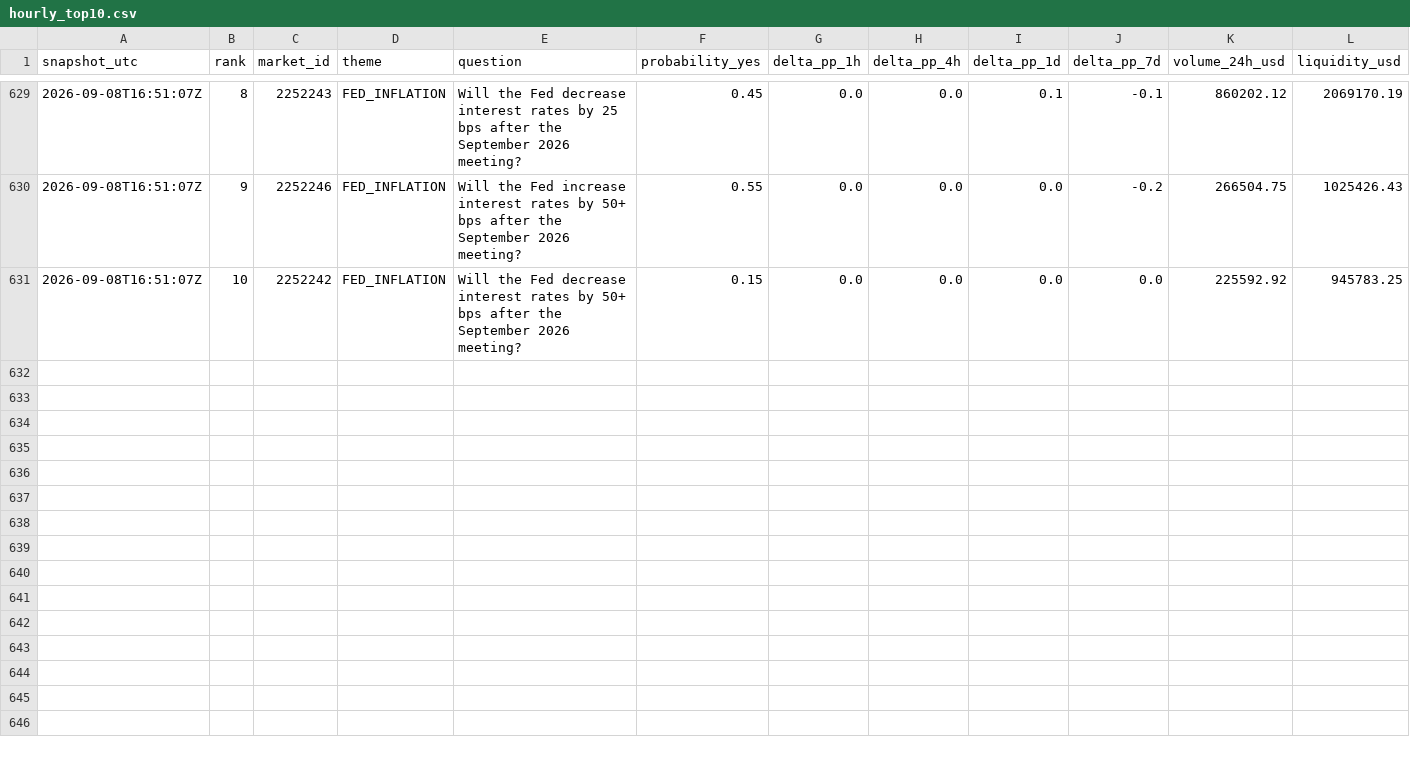
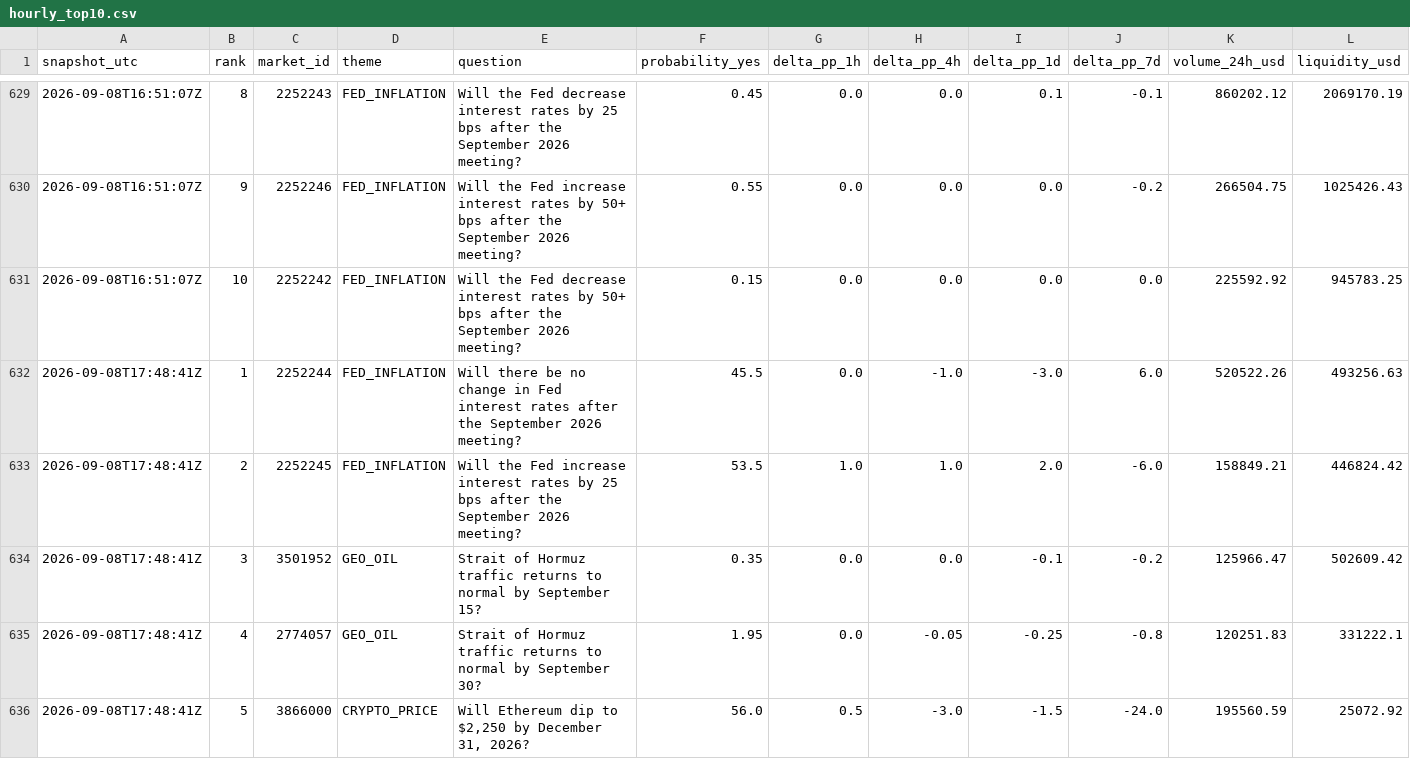
Before and after one commit to sovet12345688-debug/master-alt-cvd, a CSV file: polymarket/data/hourly_top10.csv, drawn as a sheet; only a part is shown, gaps mark what is left out; rows hold the shown columns only; the diff covers the shown part only; the diff names each change by its address in the sheet, - before the commit and + after, or states it on an @@ line.

Commit message:
data: hourly Polymarket expectation radar

```diff
--- a/polymarket/data/hourly_top10.csv
+++ b/polymarket/data/hourly_top10.csv
+row 632: 2026-09-08T17:48:41Z | 1 | 2252244 | FED_INFLATION | Will there be no change in Fed interest rates after the September 2026 meeting? | 45.5 | 0.0 | -1.0 | -3.0 | 6.0 | 520522.26 | 493256.63
+row 633: 2026-09-08T17:48:41Z | 2 | 2252245 | FED_INFLATION | Will the Fed increase interest rates by 25 bps after the September 2026 meeting? | 53.5 | 1.0 | 1.0 | 2.0 | -6.0 | 158849.21 | 446824.42
+row 634: 2026-09-08T17:48:41Z | 3 | 3501952 | GEO_OIL | Strait of Hormuz traffic returns to normal by September 15? | 0.35 | 0.0 | 0.0 | -0.1 | -0.2 | 125966.47 | 502609.42
+row 635: 2026-09-08T17:48:41Z | 4 | 2774057 | GEO_OIL | Strait of Hormuz traffic returns to normal by September 30? | 1.95 | 0.0 | -0.05 | -0.25 | -0.8 | 120251.83 | 331222.1
+row 636: 2026-09-08T17:48:41Z | 5 | 3866000 | CRYPTO_PRICE | Will Ethereum dip to $2,250 by December 31, 2026? | 56.0 | 0.5 | -3.0 | -1.5 | -24.0 | 195560.59 | 25072.92
```
Also changed, not shown: 5 added rows elsewhere in this file, 2 other files.
